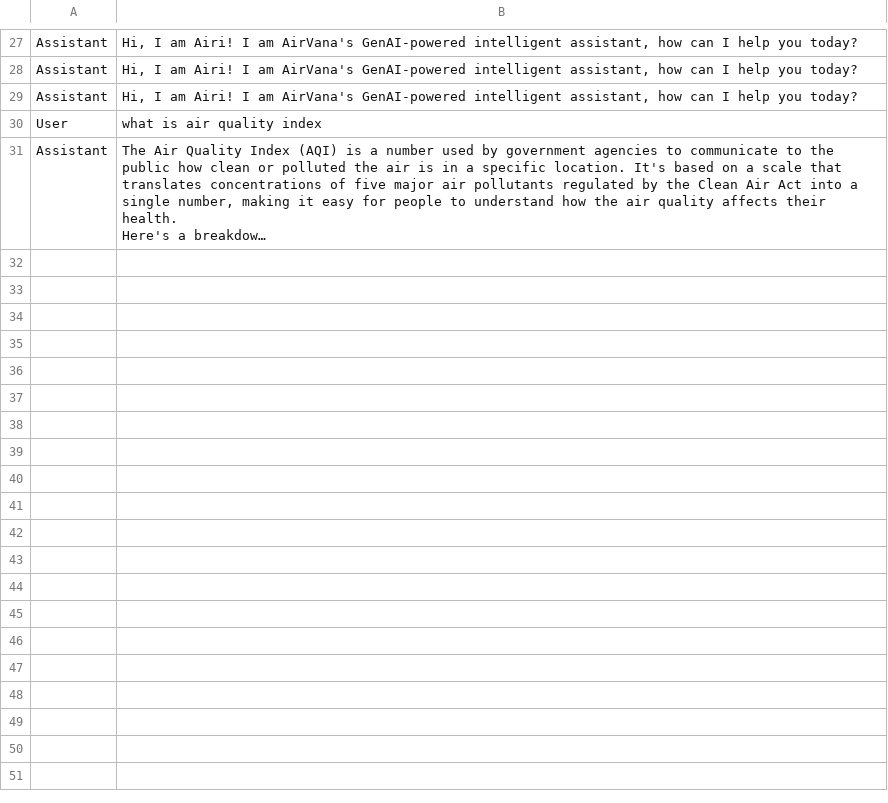
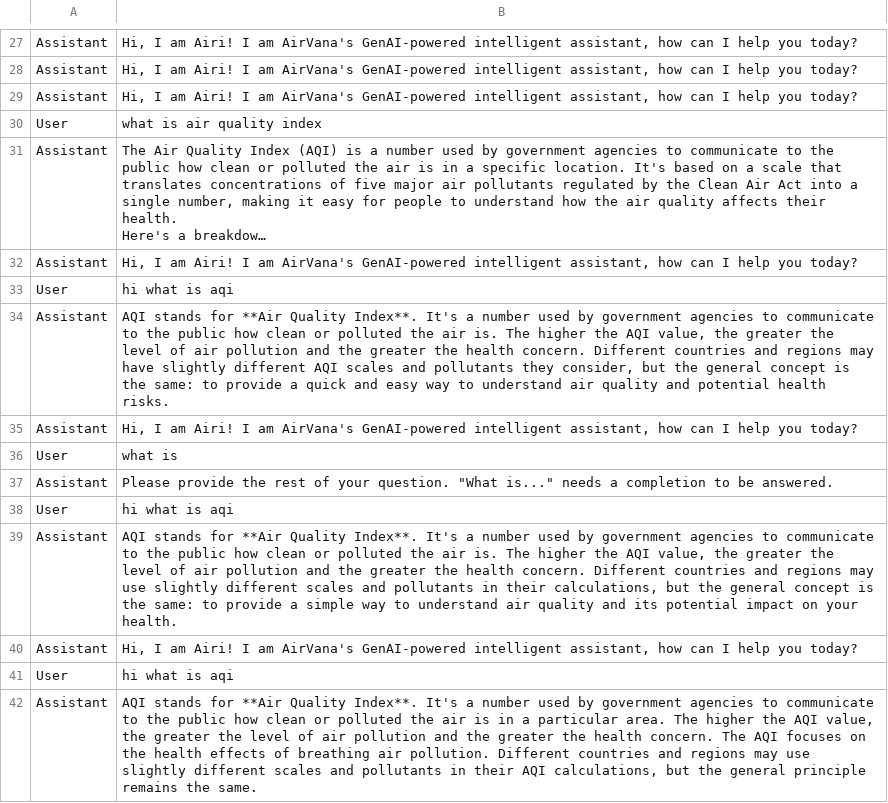
Before and after one commit to purnaa-l/AirVana-Frontend-Flask-and-GenAI, a CSV file: genai codes/chat_history.csv, drawn as a sheet; only a part is shown, gaps mark what is left out; long unchanged cells end in …; the diff names each change by its address in the sheet, - before the commit and + after, or states it on an @@ line.

```diff
--- a/genai codes/chat_history.csv
+++ b/genai codes/chat_history.csv
+row 32: Assistant | Hi, I am Airi! I am AirVana's GenAI-powered intelligent assistant, how can I help you today?
+row 33: User | hi what is aqi
+row 34: Assistant | AQI stands for **Air Quality Index**. It's a number used by government agencies to communicate to the public how clean or polluted the air is. The higher the AQI value, the greater the level of air pollution and the greater the health concern. Different countries and regions may have slightly different AQI scales and pollutants they consider, but the general concept is the same: to provide a quick and easy way to understand air quality and potential health risks.
+row 35: Assistant | Hi, I am Airi! I am AirVana's GenAI-powered intelligent assistant, how can I help you today?
+row 36: User | what is
+row 37: Assistant | Please provide the rest of your question. "What is..." needs a completion to be answered.
+row 38: User | hi what is aqi
+row 39: Assistant | AQI stands for **Air Quality Index**. It's a number used by government agencies to communicate to the public how clean or polluted the air is. The higher the AQI value, the greater the level of air pollution and the greater the health concern. Different countries and regions may use slightly different scales and pollutants in their calculations, but the general concept is the same: to provide a simple way to understand air quality and its potential impact on your health.
+row 40: Assistant | Hi, I am Airi! I am AirVana's GenAI-powered intelligent assistant, how can I help you today?
+row 41: User | hi what is aqi
+row 42: Assistant | AQI stands for **Air Quality Index**. It's a number used by government agencies to communicate to the public how clean or polluted the air is in a particular area. The higher the AQI value, the greater the level of air pollution and the greater the health concern. The AQI focuses on the health effects of breathing air pollution. Different countries and regions may use slightly different scales and pollutants in their AQI calculations, but the general principle remains the same.
```
Also changed, not shown: genai codes/healthifyai_advice.csv, 7 other files.
